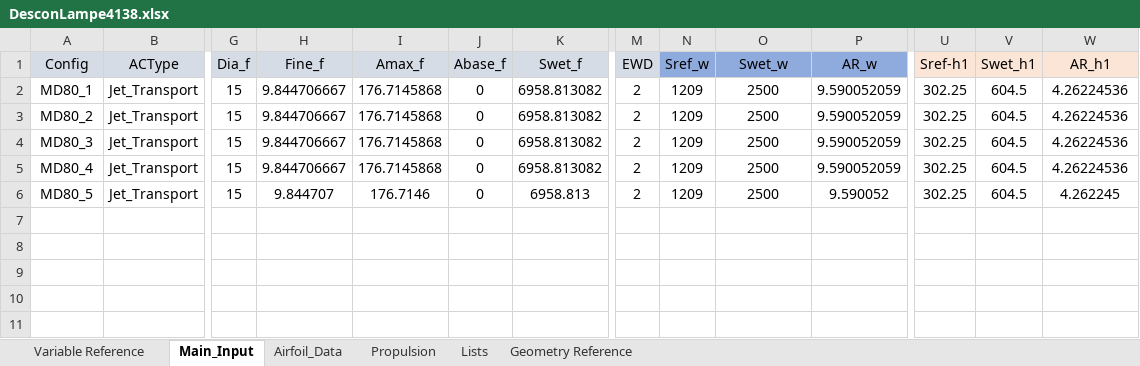
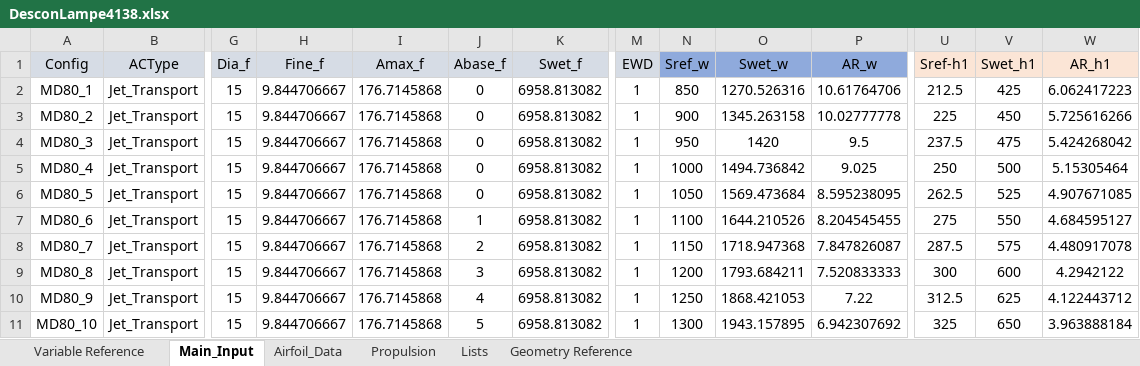
Before and after one commit to Kashn15/ASEN4138_AircraftDesign, an Excel workbook: William MD80 Files/DesconLampe4138.xlsx, sheet Main_Input, drawn as a sheet; only a part is shown, gaps mark what is left out; values as stored, in another font and other column widths than the file's, no borders; rows hold the shown columns only; the diff names each change by its address in the sheet, - before the commit and + after, or states it on an @@ line.

```diff
--- a/William MD80 Files/DesconLampe4138.xlsx (sheet Main_Input)
+++ b/William MD80 Files/DesconLampe4138.xlsx (sheet Main_Input)
-M2:M6 (EWD): 2
+M2:M6 (EWD): 1
-N2 (Sref_w): 1209
+N2 (Sref_w): 850
-O2 (Swet_w): 2500
+O2 (Swet_w): 1270.526316
-P2 (AR_w): 9.590052059
+P2 (AR_w): 10.61764706
-U2 (Sref-h1): 302.25
+U2 (Sref-h1): 212.5
-V2 (Swet_h1): 604.5
+V2 (Swet_h1): 425
-W2 (AR_h1): 4.26224536
+W2 (AR_h1): 6.062417223
-N3 (Sref_w): 1209
+N3 (Sref_w): 900
-O3 (Swet_w): 2500
+O3 (Swet_w): 1345.263158
-P3 (AR_w): 9.590052059
+P3 (AR_w): 10.02777778
-U3 (Sref-h1): 302.25
+U3 (Sref-h1): 225
-V3 (Swet_h1): 604.5
+V3 (Swet_h1): 450
-W3 (AR_h1): 4.26224536
+W3 (AR_h1): 5.725616266
-N4 (Sref_w): 1209
+N4 (Sref_w): 950
-O4 (Swet_w): 2500
+O4 (Swet_w): 1420
-P4 (AR_w): 9.590052059
+P4 (AR_w): 9.5
-U4 (Sref-h1): 302.25
+U4 (Sref-h1): 237.5
-V4 (Swet_h1): 604.5
+V4 (Swet_h1): 475
-W4 (AR_h1): 4.26224536
+W4 (AR_h1): 5.424268042
-N5 (Sref_w): 1209
+N5 (Sref_w): 1000
-O5 (Swet_w): 2500
+O5 (Swet_w): 1494.736842
-P5 (AR_w): 9.590052059
+P5 (AR_w): 9.025
-U5 (Sref-h1): 302.25
+U5 (Sref-h1): 250
-V5 (Swet_h1): 604.5
+V5 (Swet_h1): 500
-W5 (AR_h1): 4.26224536
+W5 (AR_h1): 5.15305464
-H6 (Fine_f): 9.844707
+H6 (Fine_f): 9.844706667
-I6 (Amax_f): 176.7146
+I6 (Amax_f): 176.7145868
-K6 (Swet_f): 6958.813
+K6 (Swet_f): 6958.813082
-N6 (Sref_w): 1209
+N6 (Sref_w): 1050
-O6 (Swet_w): 2500
+O6 (Swet_w): 1569.473684
-P6 (AR_w): 9.590052
+P6 (AR_w): 8.595238095
-U6 (Sref-h1): 302.25
+U6 (Sref-h1): 262.5
-V6 (Swet_h1): 604.5
+V6 (Swet_h1): 525
-W6 (AR_h1): 4.262245
+W6 (AR_h1): 4.907671085
+row 7: MD80_6 | Jet_Transport | 15 | 9.844706667 | 176.7145868 | 1 | 6958.813082 | 1 | 1100 | 1644.210526 | 8.204545455 | 275 | 550 | 4.684595127
+row 8: MD80_7 | Jet_Transport | 15 | 9.844706667 | 176.7145868 | 2 | 6958.813082 | 1 | 1150 | 1718.947368 | 7.847826087 | 287.5 | 575 | 4.480917078
+row 9: MD80_8 | Jet_Transport | 15 | 9.844706667 | 176.7145868 | 3 | 6958.813082 | 1 | 1200 | 1793.684211 | 7.520833333 | 300 | 600 | 4.2942122
+row 10: MD80_9 | Jet_Transport | 15 | 9.844706667 | 176.7145868 | 4 | 6958.813082 | 1 | 1250 | 1868.421053 | 7.22 | 312.5 | 625 | 4.122443712
+row 11: MD80_10 | Jet_Transport | 15 | 9.844706667 | 176.7145868 | 5 | 6958.813082 | 1 | 1300 | 1943.157895 | 6.942307692 | 325 | 650 | 3.963888184
```
Also changed, not shown: sheet Airfoil_Data, sheet Propulsion, formulas that keep their value.
